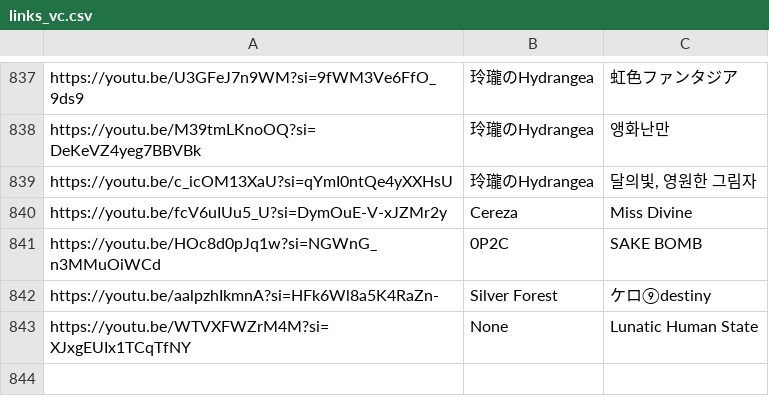
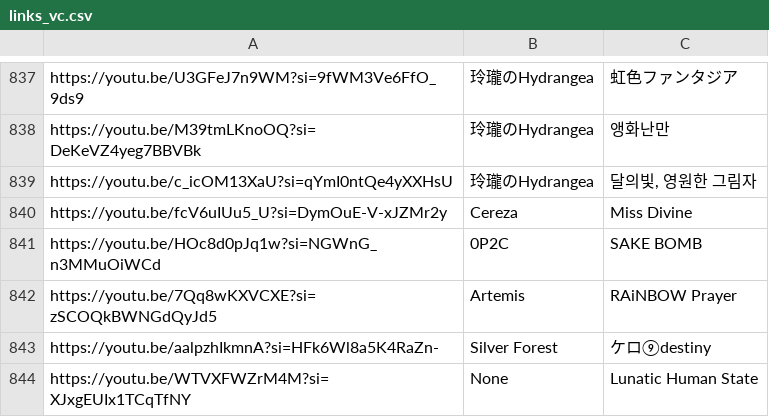
Before and after one commit to Project2510/Touhou-Korean-Info, a CSV file: csv/links_vc.csv, drawn as a sheet; only a part is shown, gaps mark what is left out.

Commit message:
Update links_vc.csv

```diff
--- a/csv/links_vc.csv
+++ b/csv/links_vc.csv
@@ -841,2 +841,3 @@ https://youtu.be/fcV6uIUu5_U?si=DymOuE-V-xJZMr2y,Cereza,Miss Divine
 https://youtu.be/HOc8d0pJq1w?si=NGWnG_n3MMuOiWCd,0P2C,SAKE BOMB
+https://youtu.be/7Qq8wKXVCXE?si=zSCOQkBWNGdQyJd5, Artemis, RAiNBOW Prayer
 https://youtu.be/aalpzhIkmnA?si=HFk6Wl8a5K4RaZn-,Silver Forest,ケロ⑨destiny
```
